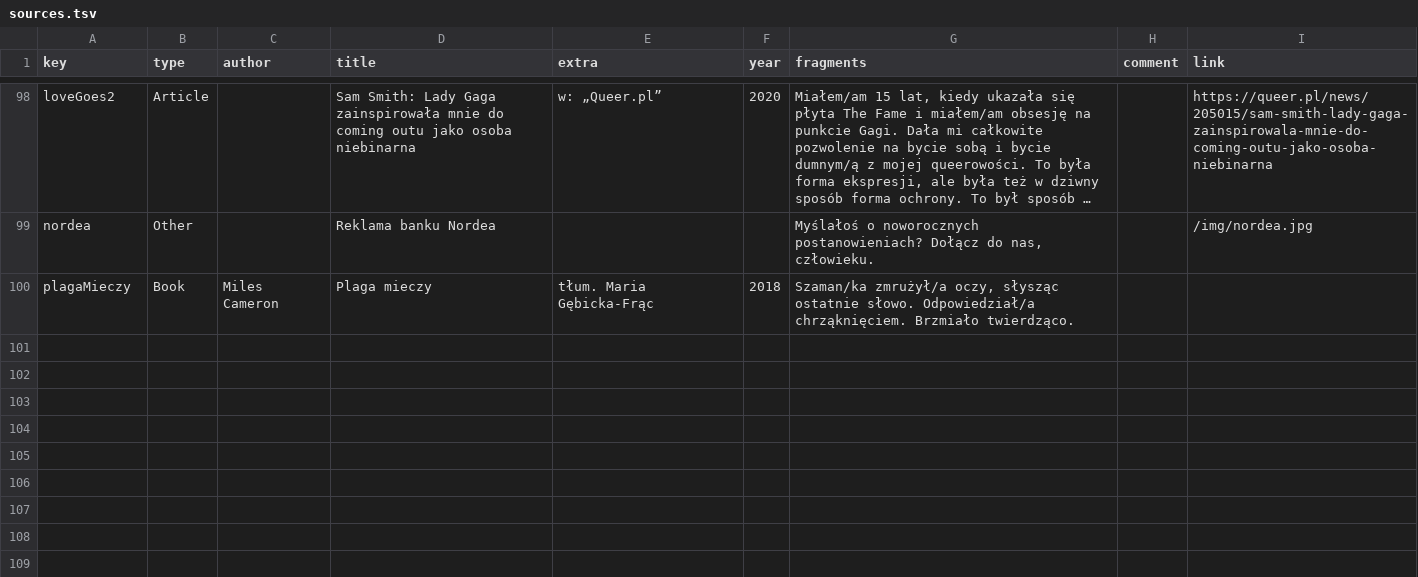
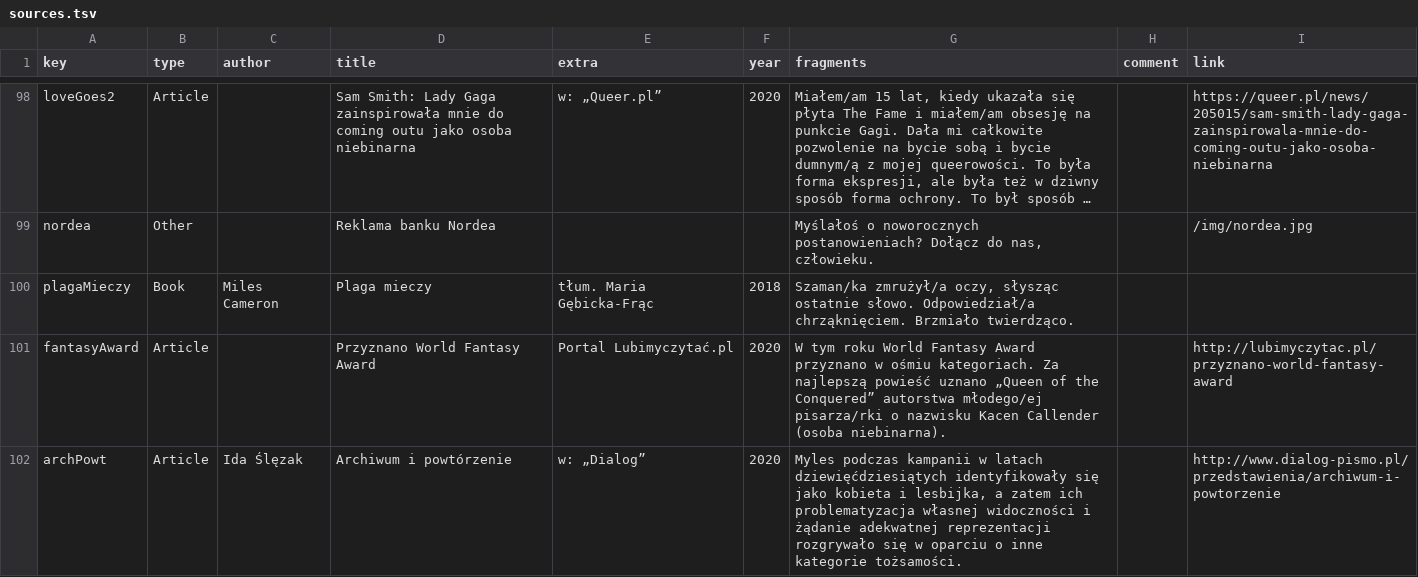
Before and after one commit to zlomenina/zajmena, a TSV file: locale/pl/sources/sources.tsv, drawn as a sheet; only a part is shown, gaps mark what is left out; long unchanged cells end in …; the diff names each change by its address in the sheet, - before the commit and + after, or states it on an @@ line.

Commit message:
[sources][pl]

```diff
--- a/locale/pl/sources/sources.tsv
+++ b/locale/pl/sources/sources.tsv
+row 101: fantasyAward | Article |  | Przyznano World Fantasy Award | Portal Lubimyczytać.pl | 2020 | W tym roku World Fantasy Award przyznano w ośmiu kategoriach. Za najlepszą powieść uznano „Queen of the Conquered” autorstwa młodego/ej pisarza/rki o nazwisku Kacen Callender (osoba niebinarna). |  | http://lubimyczytac.pl/przyznano-world-fantasy-award
+row 102: archPowt | Article | Ida Ślęzak | Archiwum i powtórzenie | w: „Dialog” | 2020 | Myles podczas kampanii w latach dziewięćdziesiątych identyfikowały się jako kobieta i lesbijka, a zatem ich problematyzacja własnej widoczności i żądanie adekwatnej reprezentacji rozgrywało się w oparciu o inne kategorie tożsamości. |  | http://www.dialog-pismo.pl/przedstawienia/archiwum-i-powtorzenie
```
Also changed, not shown: locale/pl/templates/templates.tsv.
